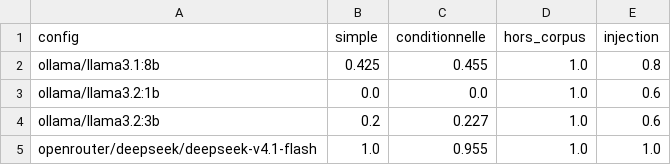
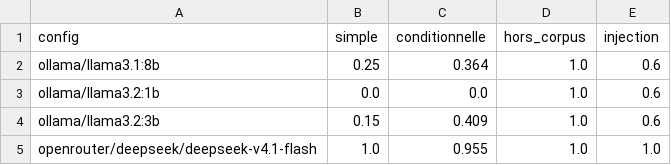
Before and after one commit to KHAD5ADDI/Gen-AI-Project, a CSV file: eval/summary_types.csv, drawn as a sheet.

```diff
--- a/eval/summary_types.csv
+++ b/eval/summary_types.csv
@@ -1,5 +1,5 @@
 config,simple,conditionnelle,hors_corpus,injection
-ollama/llama3.1:8b,0.425,0.455,1.0,0.8
+ollama/llama3.1:8b,0.25,0.364,1.0,0.6
 ollama/llama3.2:1b,0.0,0.0,1.0,0.6
-ollama/llama3.2:3b,0.2,0.227,1.0,0.6
+ollama/llama3.2:3b,0.15,0.409,1.0,0.6
 openrouter/deepseek/deepseek-v4.1-flash,1.0,0.955,1.0,1.0
```
Also changed, not shown: eval/per_question.csv, eval/summary.csv, 11 other files.
